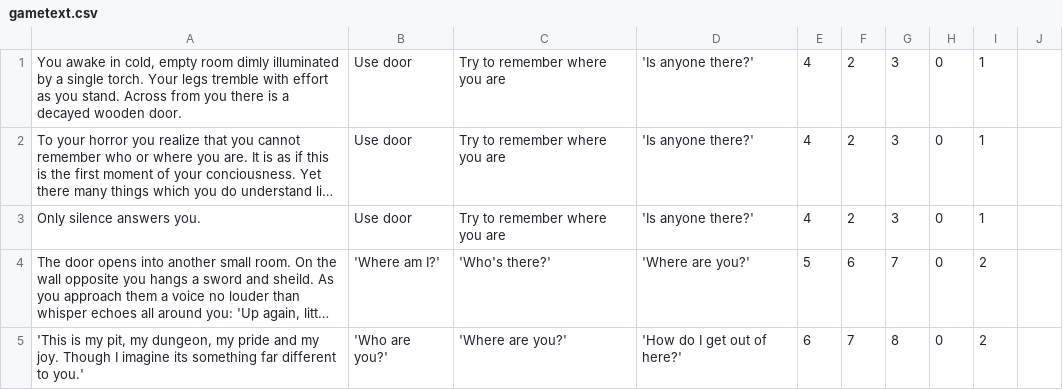
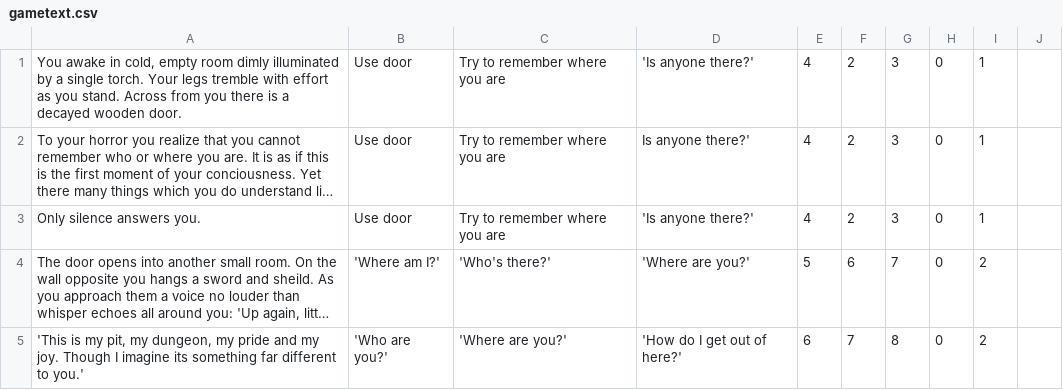
Before and after one commit to CS3398-Cerulean-HelloWorld/CS3398-Cerulean-S2016, a CSV file: gametext.csv, drawn as a sheet; only a part is shown; long unchanged cells end in …; the diff names each change by its address in the sheet, - before the commit and + after, or states it on an @@ line.

Commit message:
improved loading data from .CSV file. Now accessing said data is more intuitive.

```diff
--- a/gametext.csv
+++ b/gametext.csv
-D2: 'Is anyone there?'
+D2: Is anyone there?'
```
Also changed, not shown: 10 other files.
